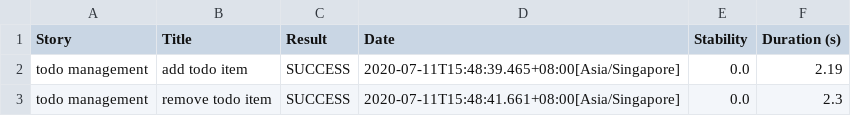
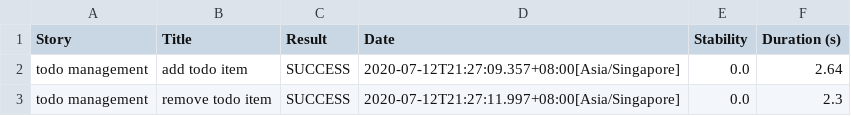
Before and after one commit to LayMui/react-app-test-automation, a CSV file: target/site/serenity/browser_chrome_83.0.4103.116.csv, drawn as a sheet.

```diff
--- a/target/site/serenity/browser_chrome_83.0.4103.116.csv
+++ b/target/site/serenity/browser_chrome_83.0.4103.116.csv
@@ -1,3 +1,3 @@
 "Story","Title","Result","Date","Stability","Duration (s)"
-"todo management","add todo item","SUCCESS","2020-07-11T15:48:39.465+08:00[Asia/Singapore]","0.0","2.19"
-"todo management","remove todo item","SUCCESS","2020-07-11T15:48:41.661+08:00[Asia/Singapore]","0.0","2.3"
+"todo management","add todo item","SUCCESS","2020-07-12T21:27:09.357+08:00[Asia/Singapore]","0.0","2.64"
+"todo management","remove todo item","SUCCESS","2020-07-12T21:27:11.997+08:00[Asia/Singapore]","0.0","2.3"
```
Also changed, not shown: target/site/serenity/context_browser_chrome_83.0.4103.116_browser_chrome_83.0.4103.116.csv, target/site/serenity/context_browser_chrome_83.0.4103.116_feature_todo_management.csv, 55 other files.
